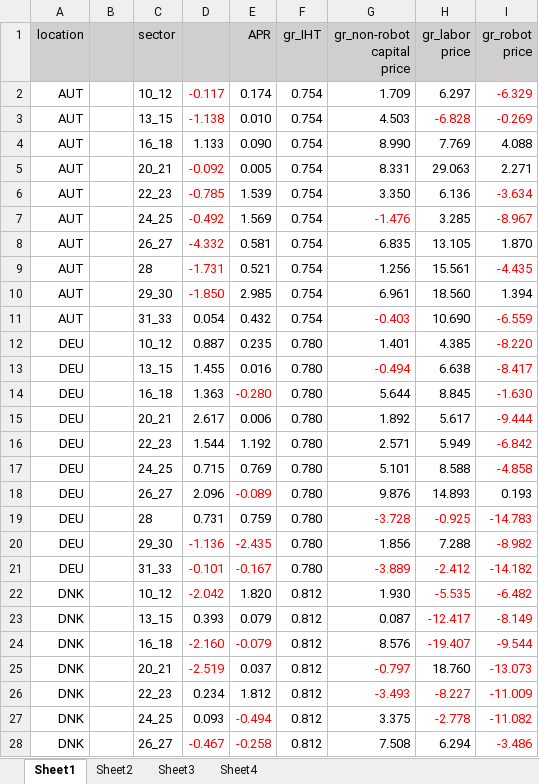
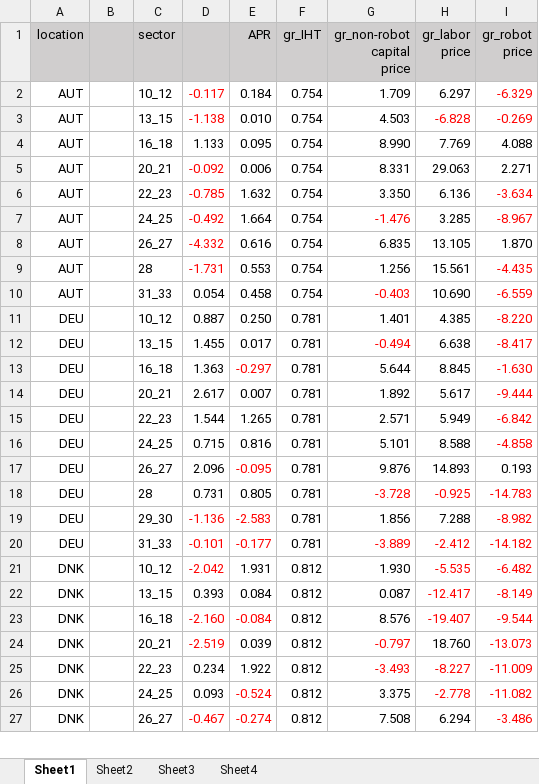
Before and after one commit to jayjeo/public, an Excel workbook: Laborshare/accounting.xlsx, sheet Sheet1, drawn as a sheet; only a part is shown; values as stored, in another font and other column widths than the file's, no borders; charts and pictures not drawn; removed rows and columns are numbered as before the commit, all else as after; the diff covers the shown part only; the diff names each change by its address in the sheet, - before the commit and + after, or states it on an @@ line.

```diff
--- a/Laborshare/accounting.xlsx (sheet Sheet1)
+++ b/Laborshare/accounting.xlsx (sheet Sheet1)
-E2 (APR): 0.174
+E2 (APR): 0.184
-E4 (APR): 0.090
+E4 (APR): 0.095
-E5 (APR): 0.005
+E5 (APR): 0.006
-E6 (APR): 1.539
+E6 (APR): 1.632
-E7 (APR): 1.569
+E7 (APR): 1.664
-E8 (APR): 0.581
+E8 (APR): 0.616
-E9 (APR): 0.521
+E9 (APR): 0.553
-row 10: AUT |  | 29_30 | -1.850 | 2.985 | 0.754 | 6.961 | 18.560 | 1.394
-E10 (APR): 0.432
+E10 (APR): 0.458
-E11 (APR): 0.235
+E11 (APR): 0.250
-F11:F20 (gr_IHT): 0.780
+F11:F20 (gr_IHT): 0.781
-E12 (APR): 0.016
+E12 (APR): 0.017
-E13 (APR): -0.280
+E13 (APR): -0.297
-E14 (APR): 0.006
+E14 (APR): 0.007
-E15 (APR): 1.192
+E15 (APR): 1.265
-E16 (APR): 0.769
+E16 (APR): 0.816
-E17 (APR): -0.089
+E17 (APR): -0.095
-E18 (APR): 0.759
+E18 (APR): 0.805
-E19 (APR): -2.435
+E19 (APR): -2.583
-E20 (APR): -0.167
+E20 (APR): -0.177
-E21 (APR): 1.820
+E21 (APR): 1.931
-E22 (APR): 0.079
+E22 (APR): 0.084
-E23 (APR): -0.079
+E23 (APR): -0.084
-E24 (APR): 0.037
+E24 (APR): 0.039
-E25 (APR): 1.812
+E25 (APR): 1.922
-E26 (APR): -0.494
+E26 (APR): -0.524
-E27 (APR): -0.258
+E27 (APR): -0.274
```
Also changed, not shown: other rows of this sheet, sheet Sheet2, sheet Sheet4, sheet Sheet3, charts or pictures.
